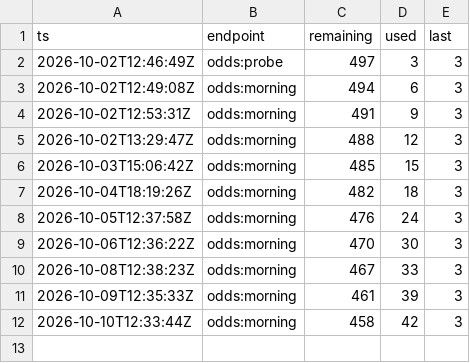
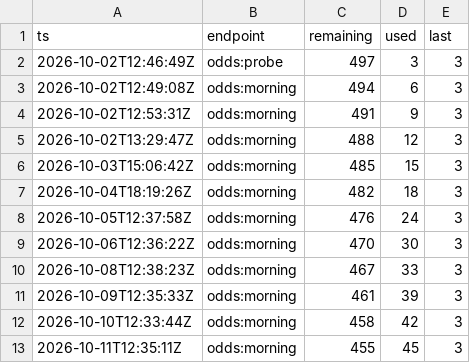
Before and after one commit to mostlypass-research/mostlypass, a CSV file: database/odds_credits.csv, drawn as a sheet.

```diff
--- a/database/odds_credits.csv
+++ b/database/odds_credits.csv
@@ -12 +12,2 @@ ts,endpoint,remaining,used,last
 2026-10-10T12:33:44Z,odds:morning,458,42,3
+2026-10-11T12:35:11Z,odds:morning,455,45,3
```
Also changed, not shown: 10 other files.
